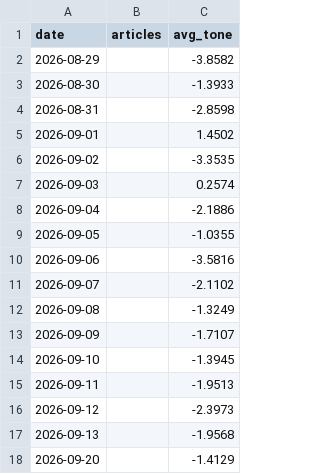
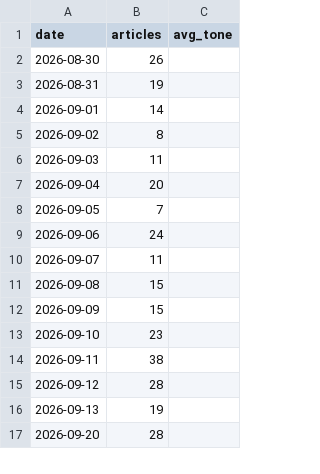
Before and after one commit to hayiinle1-tech/Somalia-Turkey-relations-simulator, a CSV file: gdelt_tone.csv, drawn as a sheet; only a part is shown; the diff covers the shown part only.

```diff
--- a/gdelt_tone.csv
+++ b/gdelt_tone.csv
@@ -1,18 +1,17 @@
 date,articles,avg_tone
-2026-08-29,,-3.8582
-2026-08-30,,-1.3933
-2026-08-31,,-2.8598
-2026-09-01,,1.4502
-2026-09-02,,-3.3535
-2026-09-03,,0.2574
-2026-09-04,,-2.1886
-2026-09-05,,-1.0355
-2026-09-06,,-3.5816
-2026-09-07,,-2.1102
-2026-09-08,,-1.3249
-2026-09-09,,-1.7107
-2026-09-10,,-1.3945
-2026-09-11,,-1.9513
-2026-09-12,,-2.3973
-2026-09-13,,-1.9568
-2026-09-20,,-1.4129
+2026-08-30,26,
+2026-08-31,19,
+2026-09-01,14,
+2026-09-02,8,
+2026-09-03,11,
+2026-09-04,20,
+2026-09-05,7,
+2026-09-06,24,
+2026-09-07,11,
+2026-09-08,15,
+2026-09-09,15,
+2026-09-10,23,
+2026-09-11,38,
+2026-09-12,28,
+2026-09-13,19,
+2026-09-20,28,
```
Also changed, not shown: 1 added row and 100 edited cells elsewhere in this file, scraped/events.csv, 1 other file.
